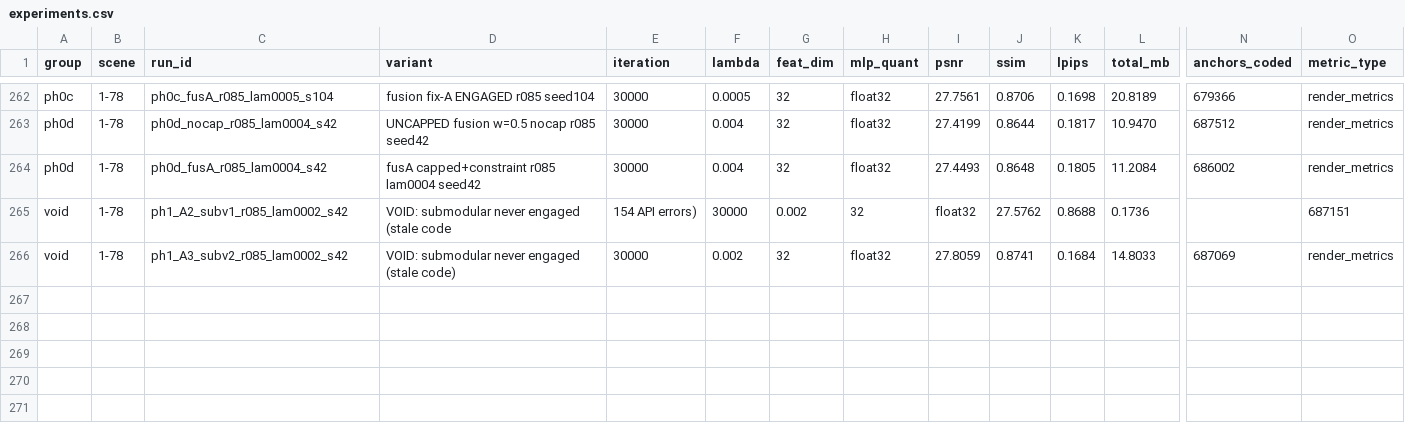
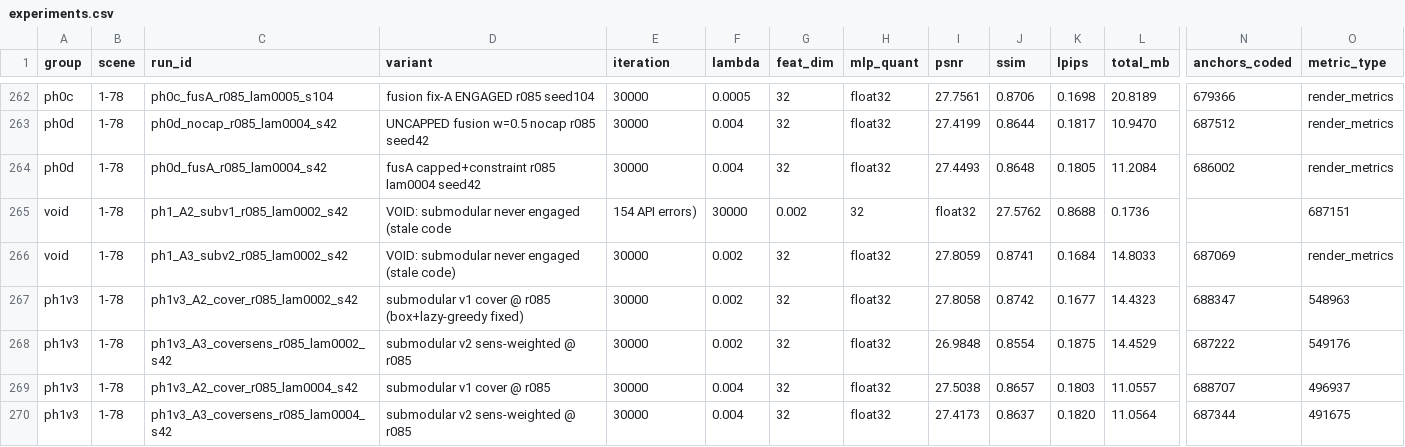
Before and after one commit to Gob1inBr0/DCCA-GS, a CSV file: docs/data/experiments.csv, drawn as a sheet; only a part is shown, gaps mark what is left out; rows hold the shown columns only; the diff names each change by its address in the sheet, - before the commit and + after, or states it on an @@ line.

Commit message:
exp: ph1v3 submodular results — A2 v1 cover +0.52dB@0.004 / +0.08dB@0.002 vs same-size base; A3 v2 negative at mid budget

```diff
--- a/docs/data/experiments.csv
+++ b/docs/data/experiments.csv
+row 267: ph1v3 | 1-78 | ph1v3_A2_cover_r085_lam0002_s42 | submodular v1 cover @ r085 (box+lazy-greedy fixed) | 30000 | 0.002 | 32 | float32 | 27.8058 | 0.8742 | 0.1677 | 14.4323 | 688347 | 548963
+row 268: ph1v3 | 1-78 | ph1v3_A3_coversens_r085_lam0002_s42 | submodular v2 sens-weighted @ r085 | 30000 | 0.002 | 32 | float32 | 26.9848 | 0.8554 | 0.1875 | 14.4529 | 687222 | 549176
+row 269: ph1v3 | 1-78 | ph1v3_A2_cover_r085_lam0004_s42 | submodular v1 cover @ r085 | 30000 | 0.004 | 32 | float32 | 27.5038 | 0.8657 | 0.1803 | 11.0557 | 688707 | 496937
+row 270: ph1v3 | 1-78 | ph1v3_A3_coversens_r085_lam0004_s42 | submodular v2 sens-weighted @ r085 | 30000 | 0.004 | 32 | float32 | 27.4173 | 0.8637 | 0.1820 | 11.0564 | 687344 | 491675
```
